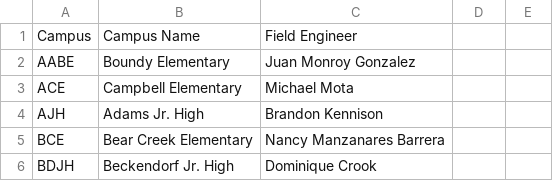
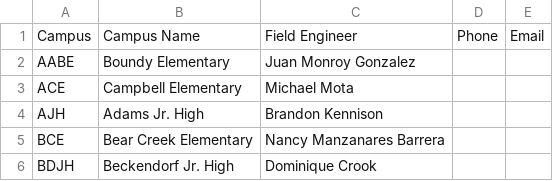
Before and after one commit to devildog1918/fe_campus_lookup, a CSV file: field-engineers.csv, drawn as a sheet; only a part is shown.

Commit message:
Add Phone and Email columns to field-engineers.csv
Added Phone and Email columns to field engineers data.

```diff
--- a/field-engineers.csv
+++ b/field-engineers.csv
@@ -1,2 +1,2 @@
-Campus,Campus Name,Field Engineer
+Campus,Campus Name,Field Engineer,Phone,Email
 AABE,Boundy Elementary,Juan Monroy Gonzalez
```
